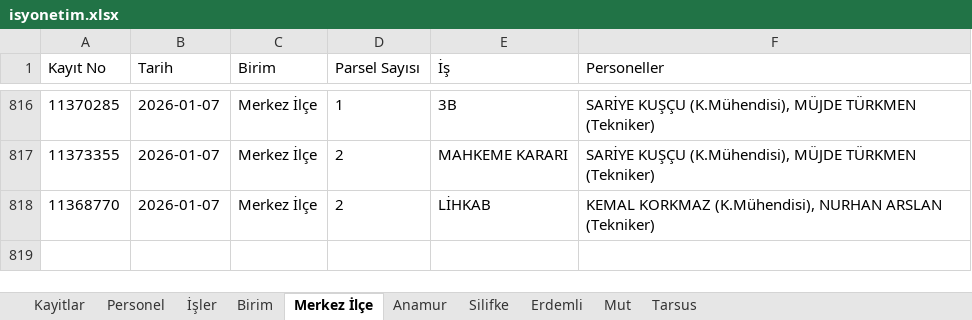
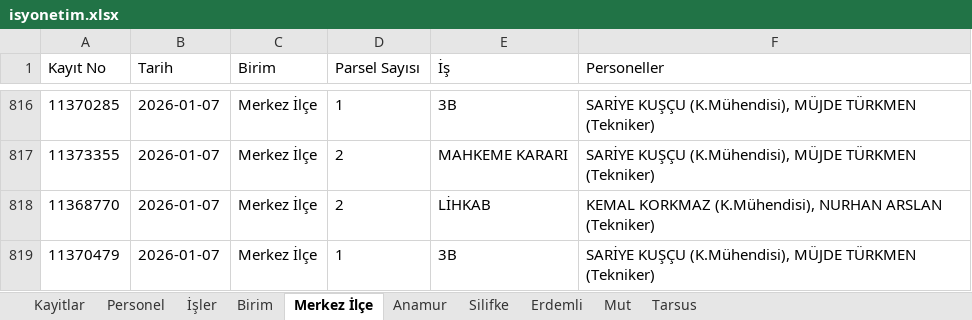
Before and after one commit to gokhangeo/isyonetim, an Excel workbook: isyonetim.xlsx, sheet Merkez İlçe, drawn as a sheet; only a part is shown, gaps mark what is left out; values as stored, in another font and other column widths than the file's, no borders; the diff names each change by its address in the sheet, - before the commit and + after, or states it on an @@ line.

Commit message:
[Kadastro App] Yeni kayıt eklendi: 11370479

```diff
--- a/isyonetim.xlsx (sheet Merkez İlçe)
+++ b/isyonetim.xlsx (sheet Merkez İlçe)
+row 819: 11370479 | 2026-01-07 | Merkez İlçe | 1 | 3B | SARİYE KUŞÇU (K.Mühendisi), MÜJDE TÜRKMEN (Tekniker)
```
Also changed, not shown: sheet Kayitlar.
